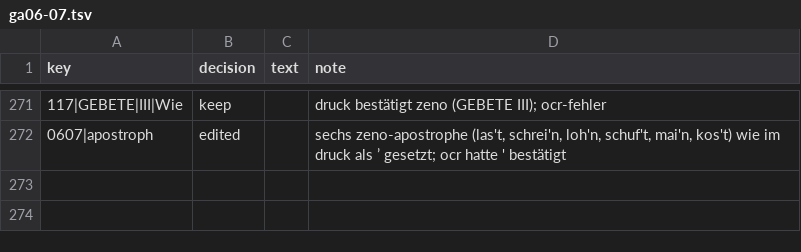
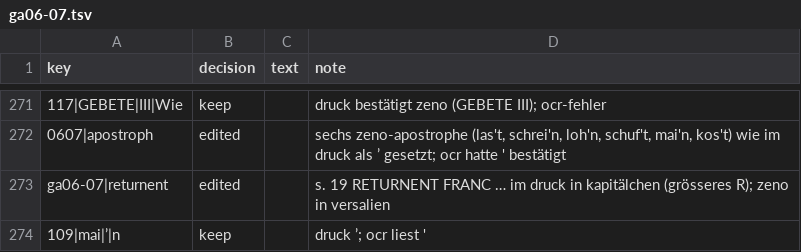
Before and after one commit to PTOROS-Verlag/PTOROS-verlag.github.io, a TSV file: decisions/ga06-07.tsv, drawn as a sheet; only a part is shown, gaps mark what is left out.

```diff
--- a/decisions/ga06-07.tsv
+++ b/decisions/ga06-07.tsv
@@ -272 +272,3 @@ key	decision	text	note
 0607|apostroph	edited		sechs zeno-apostrophe (las't, schrei'n, loh'n, schuf't, mai'n, kos't) wie im druck als ’ gesetzt; ocr hatte ' bestätigt
+ga06-07|returnent	edited		s. 19 RETURNENT FRANC … im druck in kapitälchen (grösseres R); zeno in versalien
+109|mai|’|n	keep		druck ’; ocr liest '
```
Also changed, not shown: decisions/ga08.tsv, 3 other files.
